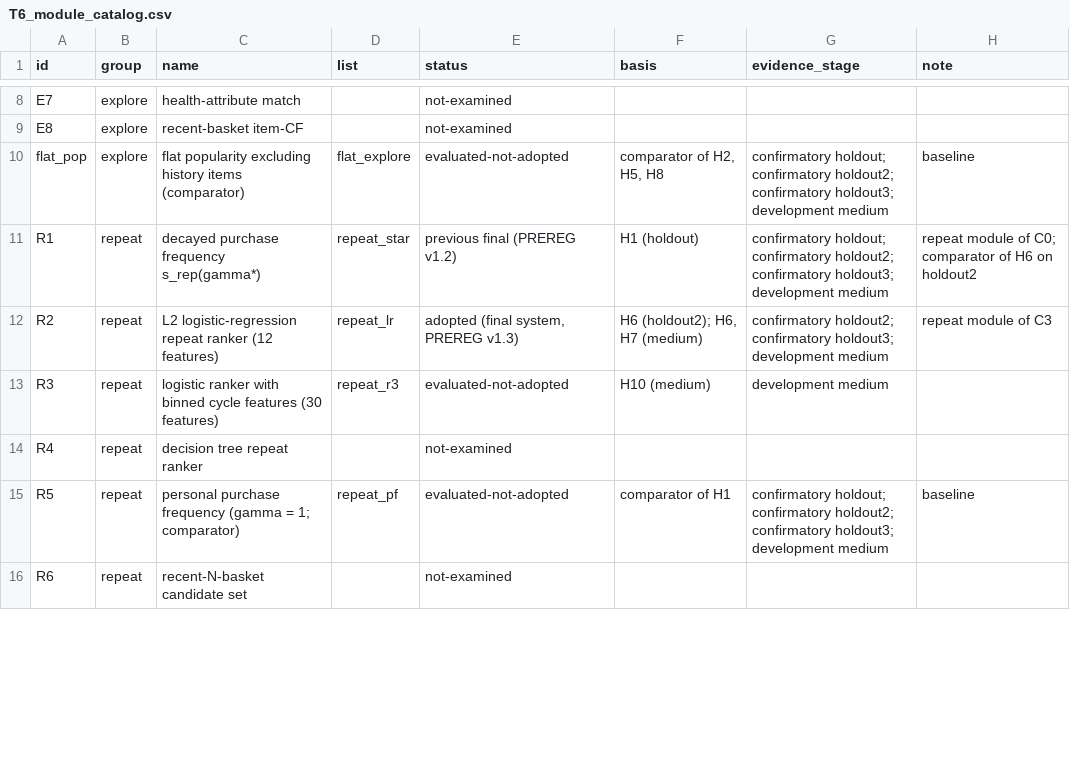
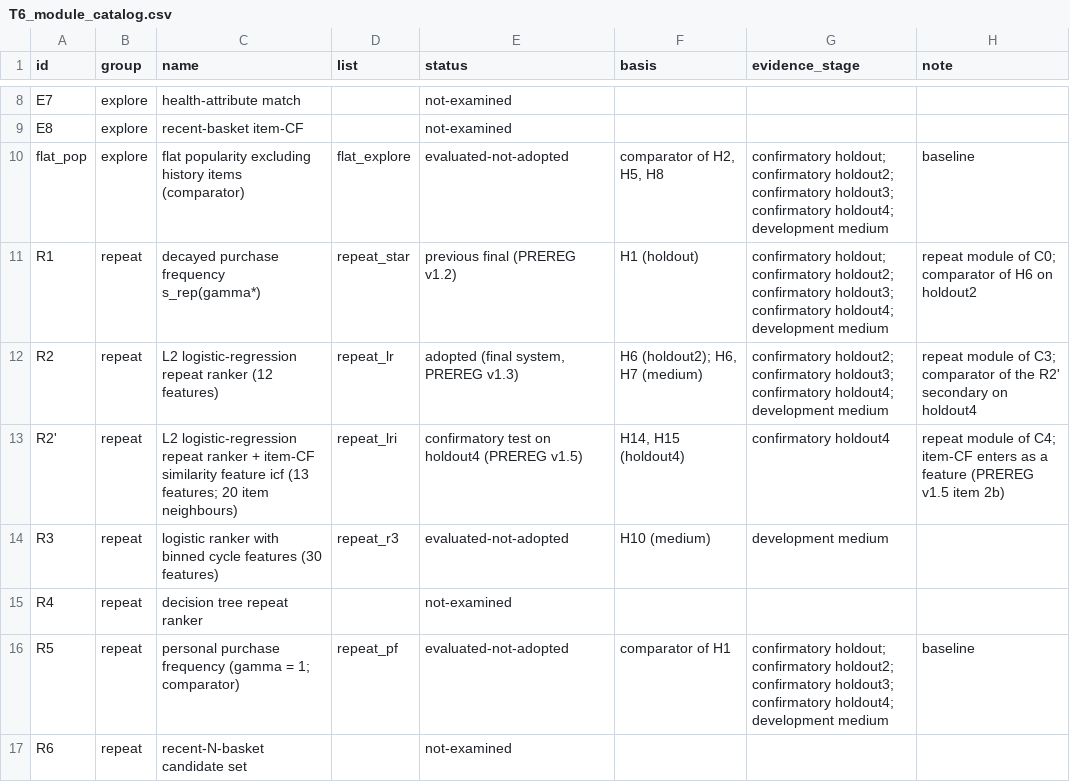
Before and after one commit to gaebalgaebal/ML_group9, a CSV file: reports/results/tables/T6_module_catalog.csv, drawn as a sheet; only a part is shown, gaps mark what is left out; the diff covers the shown part only.

Commit message:
results, README: PREREG v1.5 two-CF final run on holdout4 (stage confirmatory holdout4, F9, README section, v1.5.1 policy replication, v1.5.2 deviation note)
scripts/results_sources.yaml: source holdout4 (reports/final4, stage confirmatory holdout4, prereg v1.5; primary H14, H15 on
Instacart; every other row secondary, policy entries included), C4 = R2' + E2 (final_lri_ucf), P_T(C4), module R2', labels H14/H15.
scripts/make_results.py: v15 and policy_c4 blocks read into T1 (ids v15:* and policy_c4:*), T2 (C of repeat_lri, r of final_lri_ucf),
T3 (R2'), T4 (C4, P_T(C4); first label per list name wins), T5 (H14 bins), F9_holdout4_forest (F7 style, 97.5 % thin bar, -0.003
margin on H14), F3 x axis restricted to the plotted stages, RESULTS.md holdout4 lines and change note. scripts/check_readme_results.py:
format v15 (97.5 % CI) and the tables holdout4_primary / secondary / replication / complete_journey / policy.
Structural changes to existing tables: T1 gains the columns ci975_lo, ci975_hi, decision_975 (empty outside holdout4); T4 loses the
two empty C4 placeholder rows (not run: E3 + R2 not implemented) because C4 (PREREG v1.5) = R2' + E2 is now an evaluated list;
T6 gains R2' and P_T(C4), evidence_stage of the existing modules gains holdout4 where replicated, and the notes of E3, R2 and C4
change. Existing-stage rows of T1-T5 and T7 are otherwise unchanged. make_results.py --verify: 32 files, 0 mismatches;
check_readme_results.py: 0 mismatches. README: section 'Final system with two CF methods (PREREG v1.5, holdout4)' with the five
checked tables, the v1.5.2 statement (eval split loaded twice, first load without output), header/data/structure/commands/folder
updates; docs/MODULES.md: R2', the redefined C4, P_T(C4), H14/H15 rows.

```diff
--- a/reports/results/tables/T6_module_catalog.csv
+++ b/reports/results/tables/T6_module_catalog.csv
@@ -9,8 +9,9 @@ E7,explore,health-attribute match,,not-examined,,,
 E8,explore,recent-basket item-CF,,not-examined,,,
-flat_pop,explore,flat popularity excluding history items (comparator),flat_explore,evaluated-not-adopted,"comparator of H2, H5, H8",confirmatory holdout; confirmatory holdout2; confirmatory holdout3; development medium,baseline
-R1,repeat,decayed purchase frequency s_rep(gamma*),repeat_star,previous final (PREREG v1.2),H1 (holdout),confirmatory holdout; confirmatory holdout2; confirmatory holdout3; development medium,repeat module of C0; comparator of H6 on holdout2
-R2,repeat,L2 logistic-regression repeat ranker (12 features),repeat_lr,"adopted (final system, PREREG v1.3)","H6 (holdout2); H6, H7 (medium)",confirmatory holdout2; confirmatory holdout3; development medium,repeat module of C3
+flat_pop,explore,flat popularity excluding history items (comparator),flat_explore,evaluated-not-adopted,"comparator of H2, H5, H8",confirmatory holdout; confirmatory holdout2; confirmatory holdout3; confirmatory holdout4; development medium,baseline
+R1,repeat,decayed purchase frequency s_rep(gamma*),repeat_star,previous final (PREREG v1.2),H1 (holdout),confirmatory holdout; confirmatory holdout2; confirmatory holdout3; confirmatory holdout4; development medium,repeat module of C0; comparator of H6 on holdout2
+R2,repeat,L2 logistic-regression repeat ranker (12 features),repeat_lr,"adopted (final system, PREREG v1.3)","H6 (holdout2); H6, H7 (medium)",confirmatory holdout2; confirmatory holdout3; confirmatory holdout4; development medium,repeat module of C3; comparator of the R2' secondary on holdout4
+R2',repeat,L2 logistic-regression repeat ranker + item-CF similarity feature icf (13 features; 20 item neighbours),repeat_lri,confirmatory test on holdout4 (PREREG v1.5),"H14, H15 (holdout4)",confirmatory holdout4,repeat module of C4; item-CF enters as a feature (PREREG v1.5 item 2b)
 R3,repeat,logistic ranker with binned cycle features (30 features),repeat_r3,evaluated-not-adopted,H10 (medium),development medium,
 R4,repeat,decision tree repeat ranker,,not-examined,,,
-R5,repeat,personal purchase frequency (gamma = 1; comparator),repeat_pf,evaluated-not-adopted,comparator of H1,confirmatory holdout; confirmatory holdout2; confirmatory holdout3; development medium,baseline
+R5,repeat,personal purchase frequency (gamma = 1; comparator),repeat_pf,evaluated-not-adopted,comparator of H1,confirmatory holdout; confirmatory holdout2; confirmatory holdout3; confirmatory holdout4; development medium,baseline
 R6,repeat,recent-N-basket candidate set,,not-examined,,,
```
Also changed, not shown: 1 added row and 14 edited cells elsewhere in this file, 20 other files.
